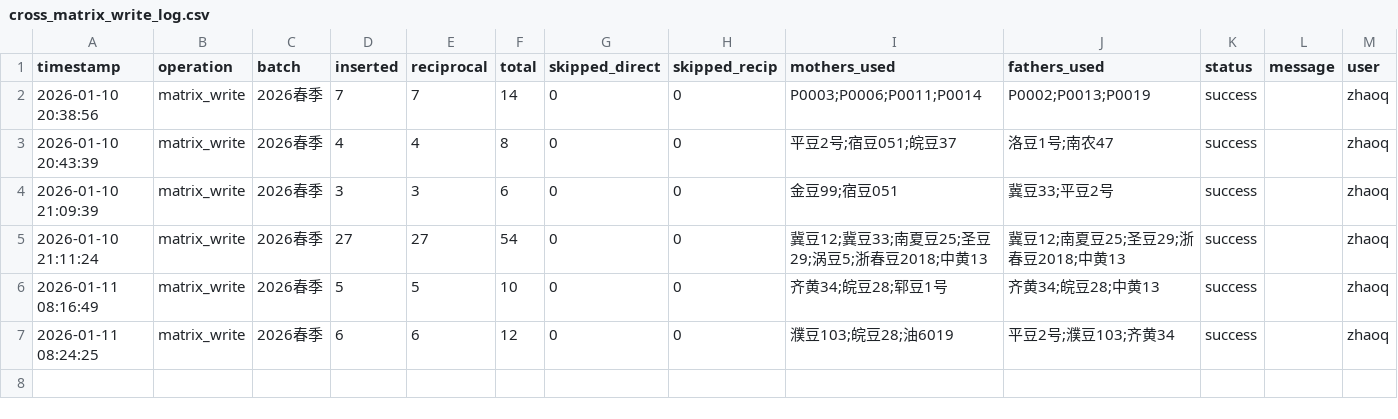
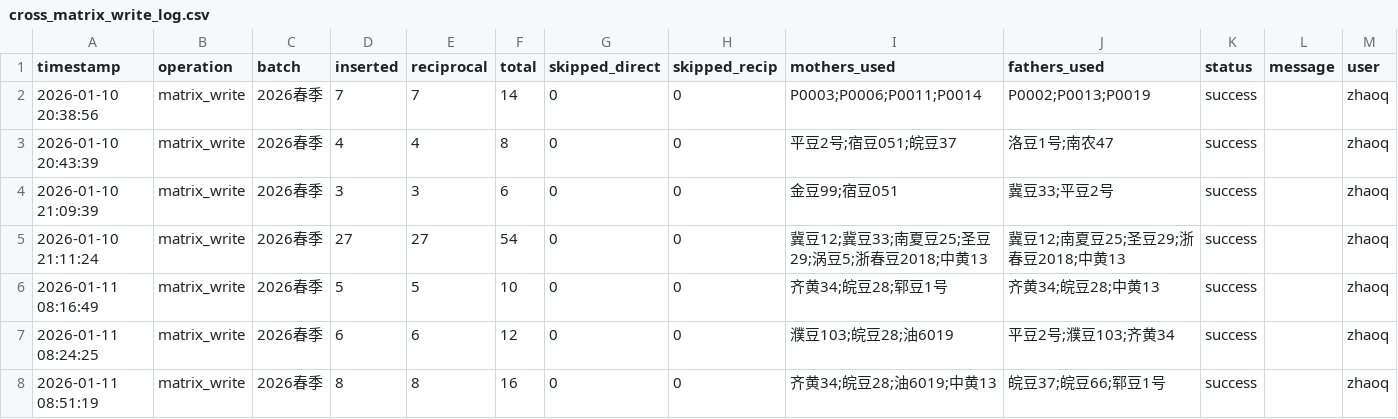
Before and after one commit to shenshenwu5/soy_cross_v2, a CSV file: apps/logs/cross_matrix_write_log.csv, drawn as a sheet; the diff names each change by its address in the sheet, - before the commit and + after, or states it on an @@ line.

```diff
--- a/apps/logs/cross_matrix_write_log.csv
+++ b/apps/logs/cross_matrix_write_log.csv
+row 8: 2026-01-11 08:51:19 | matrix_write | 2026春季 | 8 | 8 | 16 | 0 | 0 | 齐黄34;皖豆28;油6019;中黄13 | 皖豆37;皖豆66;郓豆1号 | success |  | zhaoq
```
Also changed, not shown: 2 other files.
